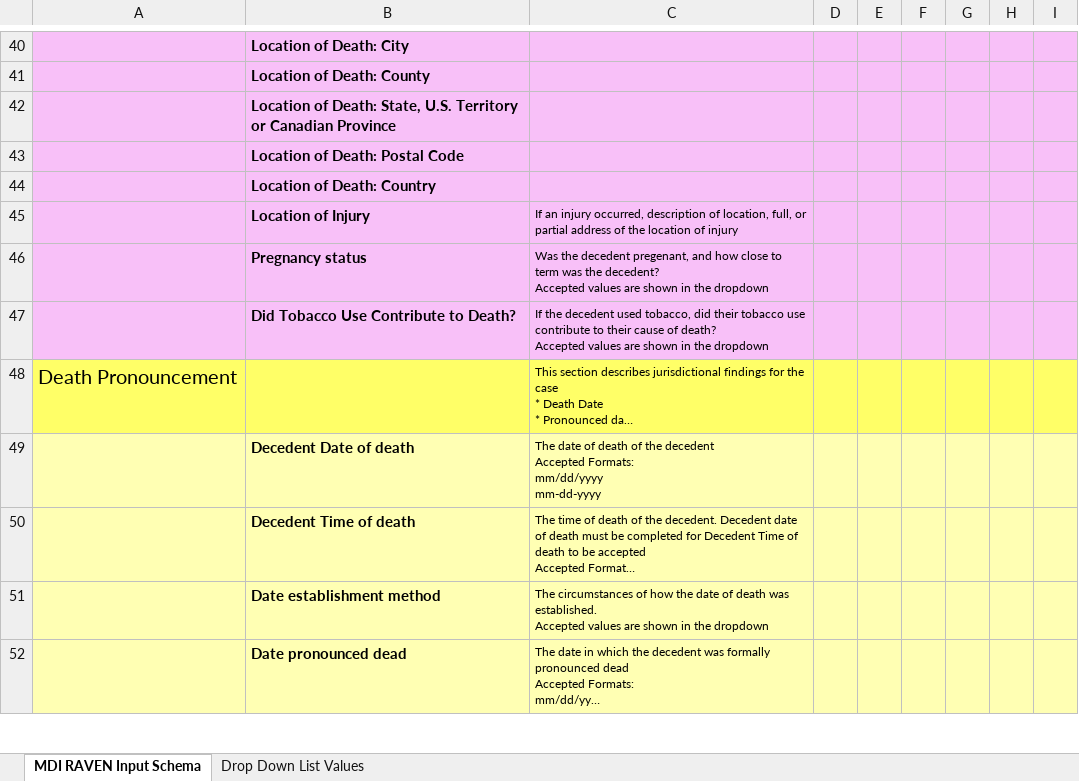
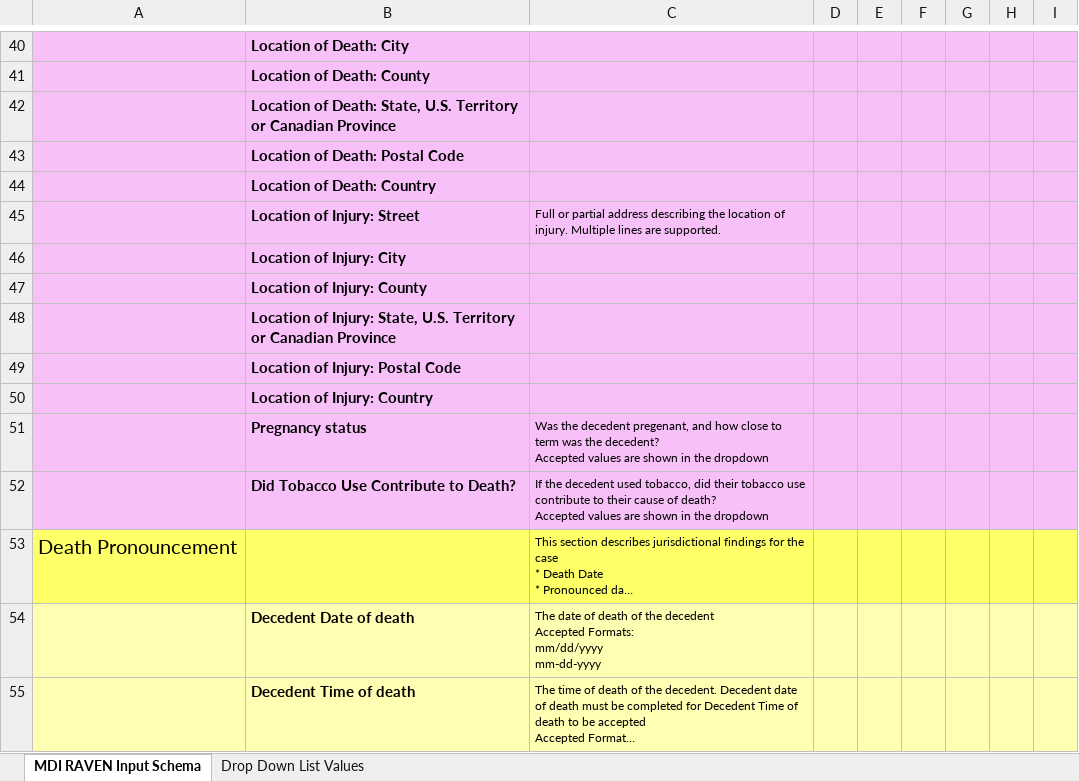
Before and after one commit to MortalityReporting/raven-import-and-submit-api, an Excel workbook: MDI-To-EDRS-Template.xlsx, sheet MDI RAVEN Input Schema, drawn as a sheet; only a part is shown, gaps mark what is left out; the shorter side is filled out with more unchanged rows; long unchanged cells end in …; values as stored, in another font and other column widths than the file's, no borders; removed rows and columns are numbered as before the commit, all else as after; the diff names each change by its address in the sheet, - before the commit and + after, or states it on an @@ line.

```diff
--- a/MDI-To-EDRS-Template.xlsx (sheet MDI RAVEN Input Schema)
+++ b/MDI-To-EDRS-Template.xlsx (sheet MDI RAVEN Input Schema)
-row 45:  | Location of Injury | If an injury occurred, description of location, full, or partial address of the location of injury
+row 45:  | Location of Injury: Street | Full or partial address describing the location of injury. Multiple lines are supported.
+row 46:  | Location of Injury: City
+row 47:  | Location of Injury: County
+row 48:  | Location of Injury: State, U.S. Territory or Canadian Province
+row 49:  | Location of Injury: Postal Code
+row 50:  | Location of Injury: Country
```
Also changed, not shown: DCR-Template.xlsx.
